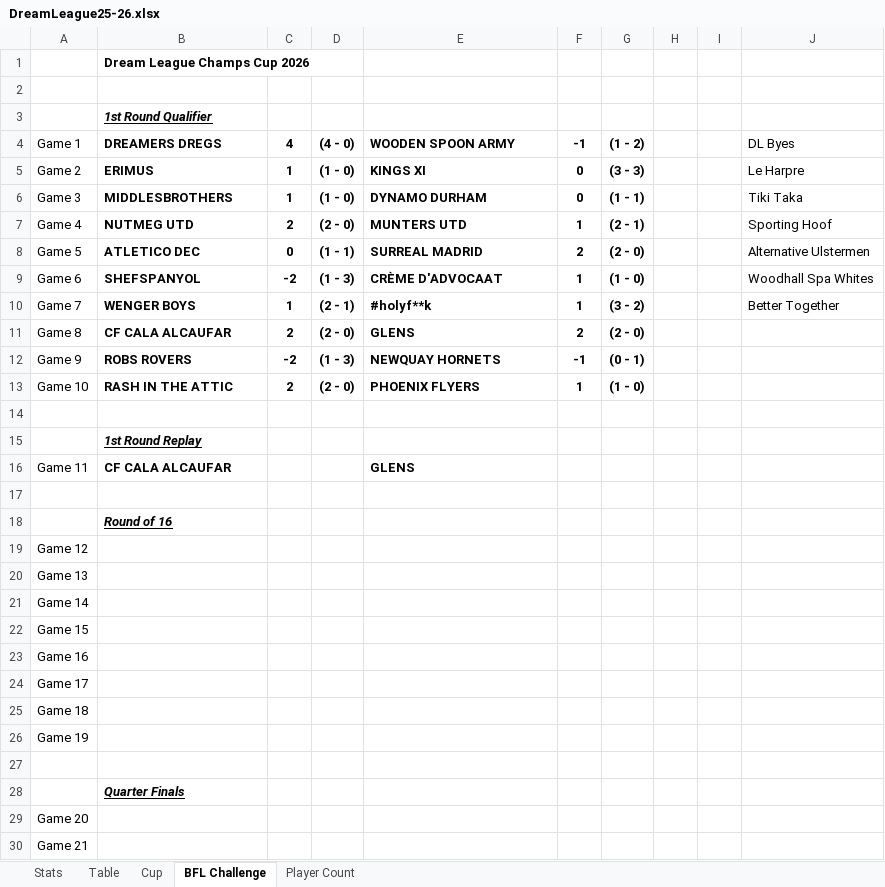
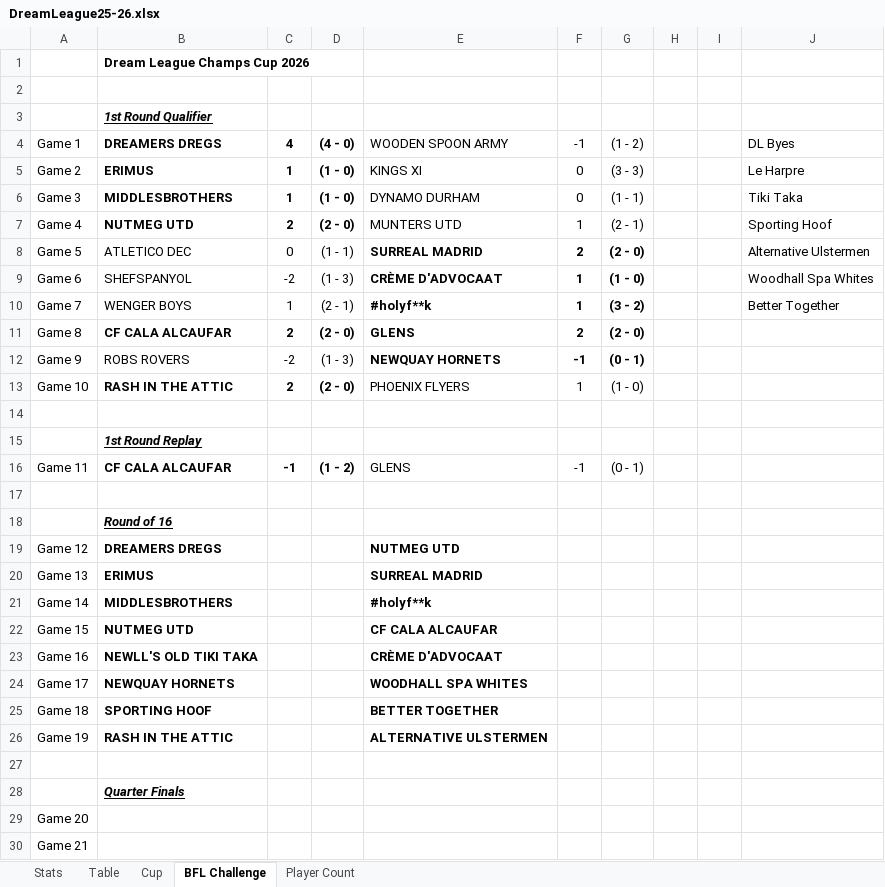
Before and after one commit to sgbstats/dreamleague, an Excel workbook: data/DreamLeague25-26.xlsx, sheet BFL Challenge, drawn as a sheet; only a part is shown; values as stored, in another font and other column widths than the file's, no borders; the diff names each change by its address in the sheet, - before the commit and + after, or states it on an @@ line.

```diff
--- a/data/DreamLeague25-26.xlsx (sheet BFL Challenge)
+++ b/data/DreamLeague25-26.xlsx (sheet BFL Challenge)
-E4:G7 bold: on
+E4:G7 bold: off
-B8:D10 bold: on
+B8:D10 bold: off
-B12:D12 bold: on
+B12:D12 bold: off
-E13:G13 bold: on
+E13:G13 bold: off
-C16: (empty)
+C16: -1
-D16: (empty)
+D16: (1 - 2)
-E16 bold: on
+E16 bold: off
-F16: (empty)
+F16: -1
-G16: (empty)
+G16: (0 - 1)
-B19: (empty)
+B19: DREAMERS DREGS
-E19: (empty)
+E19: NUTMEG UTD
-B20: (empty)
+B20: ERIMUS
-E20: (empty)
+E20: SURREAL MADRID
-B21: (empty)
+B21: MIDDLESBROTHERS
-E21: (empty)
+E21: #holyf**k
-B22: (empty)
+B22: NUTMEG UTD
-E22: (empty)
+E22: CF CALA ALCAUFAR
-B23: (empty)
+B23: NEWLL'S OLD TIKI TAKA
-E23: (empty)
+E23: CRÈME D'ADVOCAAT
-B24: (empty)
+B24: NEWQUAY HORNETS
-E24: (empty)
+E24: WOODHALL SPA WHITES
-B25: (empty)
+B25: SPORTING HOOF
-E25: (empty)
+E25: BETTER TOGETHER
-B26: (empty)
+B26: RASH IN THE ATTIC
-E26: (empty)
+E26: ALTERNATIVE ULSTERMEN
```
Also changed, not shown: sheet Stats, sheet Table, sheet Player Count, 3 other files.
